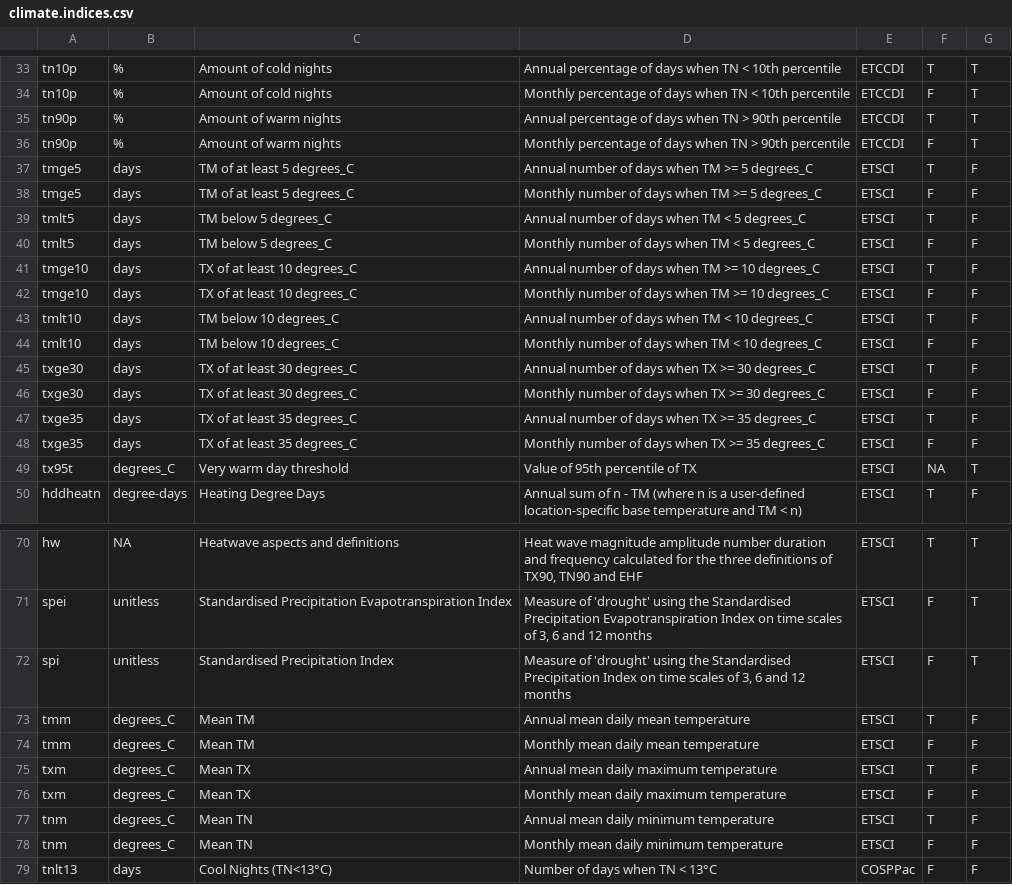
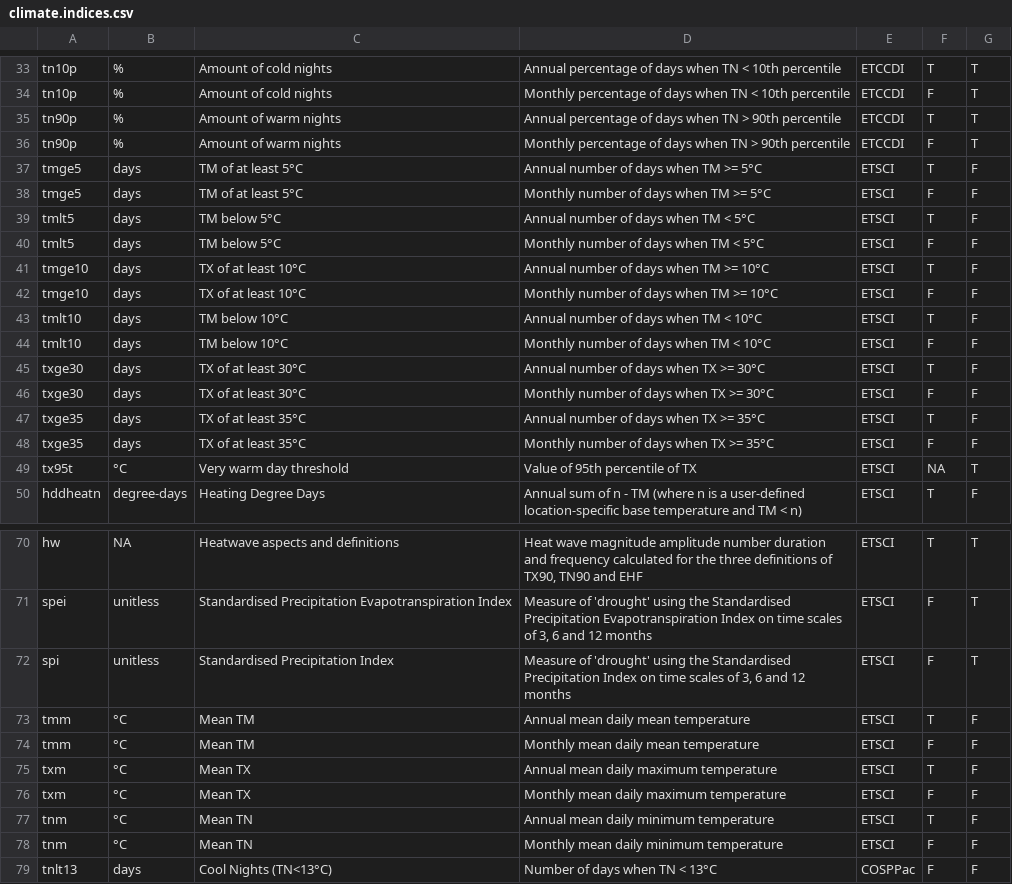
Before and after one commit to ARCCSS-extremes/climpact, a CSV file: server/climate.indices.csv, drawn as a sheet; only a part is shown, gaps mark what is left out; the diff covers the shown part only.

Commit message:
put in degree symbol

```diff
--- a/server/climate.indices.csv
+++ b/server/climate.indices.csv
@@ -36,15 +36,15 @@ tn90p	%	Amount of warm nights	Annual percentage of days when TN > 90th percentil
 tn90p	%	Amount of warm nights	Monthly percentage of days when TN > 90th percentile	ETCCDI	F	T
-tmge5	days	TM of at least 5 degrees_C	Annual number of days when TM >= 5 degrees_C	ETSCI	T	F
-tmge5	days	TM of at least 5 degrees_C	Monthly number of days when TM >= 5 degrees_C	ETSCI	F	F
-tmlt5	days	TM below 5 degrees_C	Annual number of days when TM < 5 degrees_C	ETSCI	T	F
-tmlt5	days	TM below 5 degrees_C	Monthly number of days when TM < 5 degrees_C	ETSCI	F	F
-tmge10	days	TX of at least 10 degrees_C	Annual number of days when TM >= 10 degrees_C	ETSCI	T	F
-tmge10	days	TX of at least 10 degrees_C	Monthly number of days when TM >= 10 degrees_C	ETSCI	F	F
-tmlt10	days	TM below 10 degrees_C	Annual number of days when TM < 10 degrees_C	ETSCI	T	F
-tmlt10	days	TM below 10 degrees_C	Monthly number of days when TM < 10 degrees_C	ETSCI	F	F
-txge30	days	TX of at least 30 degrees_C	Annual number of days when TX >= 30 degrees_C	ETSCI	T	F
-txge30	days	TX of at least 30 degrees_C	Monthly number of days when TX >= 30 degrees_C	ETSCI	F	F
-txge35	days	TX of at least 35 degrees_C	Annual number of days when TX >= 35 degrees_C	ETSCI	T	F
-txge35	days	TX of at least 35 degrees_C	Monthly number of days when TX >= 35 degrees_C	ETSCI	F	F
-tx95t	degrees_C	Very warm day threshold	Value of 95th percentile of TX	ETSCI	NA	T
+tmge5	days	TM of at least 5°C	Annual number of days when TM >= 5°C	ETSCI	T	F
+tmge5	days	TM of at least 5°C	Monthly number of days when TM >= 5°C	ETSCI	F	F
+tmlt5	days	TM below 5°C	Annual number of days when TM < 5°C	ETSCI	T	F
+tmlt5	days	TM below 5°C	Monthly number of days when TM < 5°C	ETSCI	F	F
+tmge10	days	TX of at least 10°C	Annual number of days when TM >= 10°C	ETSCI	T	F
+tmge10	days	TX of at least 10°C	Monthly number of days when TM >= 10°C	ETSCI	F	F
+tmlt10	days	TM below 10°C	Annual number of days when TM < 10°C	ETSCI	T	F
+tmlt10	days	TM below 10°C	Monthly number of days when TM < 10°C	ETSCI	F	F
+txge30	days	TX of at least 30°C	Annual number of days when TX >= 30°C	ETSCI	T	F
+txge30	days	TX of at least 30°C	Monthly number of days when TX >= 30°C	ETSCI	F	F
+txge35	days	TX of at least 35°C	Annual number of days when TX >= 35°C	ETSCI	T	F
+txge35	days	TX of at least 35°C	Monthly number of days when TX >= 35°C	ETSCI	F	F
+tx95t	°C	Very warm day threshold	Value of 95th percentile of TX	ETSCI	NA	T
 hddheatn	degree-days	Heating Degree Days	Annual sum of n - TM (where n is a user-defined location-specific base temperature and TM < n)	ETSCI	T	F
@@ -72,8 +72,8 @@ spei	unitless	Standardised Precipitation Evapotranspiration Index	Measure of 'dr
 spi	unitless	Standardised Precipitation Index	Measure of 'drought' using the Standardised Precipitation Index on time scales of 3, 6 and 12 months	ETSCI	F	T
-tmm	degrees_C	Mean TM	Annual mean daily mean temperature	ETSCI	T	F
-tmm	degrees_C	Mean TM	Monthly mean daily mean temperature	ETSCI	F	F
-txm	degrees_C	Mean TX	Annual mean daily maximum temperature	ETSCI	T	F
-txm	degrees_C	Mean TX	Monthly mean daily maximum temperature	ETSCI	F	F
-tnm	degrees_C	Mean TN	Annual mean daily minimum temperature	ETSCI	T	F
-tnm	degrees_C	Mean TN	Monthly mean daily minimum temperature	ETSCI	F	F
+tmm	°C	Mean TM	Annual mean daily mean temperature	ETSCI	T	F
+tmm	°C	Mean TM	Monthly mean daily mean temperature	ETSCI	F	F
+txm	°C	Mean TX	Annual mean daily maximum temperature	ETSCI	T	F
+txm	°C	Mean TX	Monthly mean daily maximum temperature	ETSCI	F	F
+tnm	°C	Mean TN	Annual mean daily minimum temperature	ETSCI	T	F
+tnm	°C	Mean TN	Monthly mean daily minimum temperature	ETSCI	F	F
 tnlt13	days	Cool Nights (TN<13°C) 	Number of days when TN < 13°C 	COSPPac	F	F
```
Also changed, not shown: 27 edited cells elsewhere in this file.
